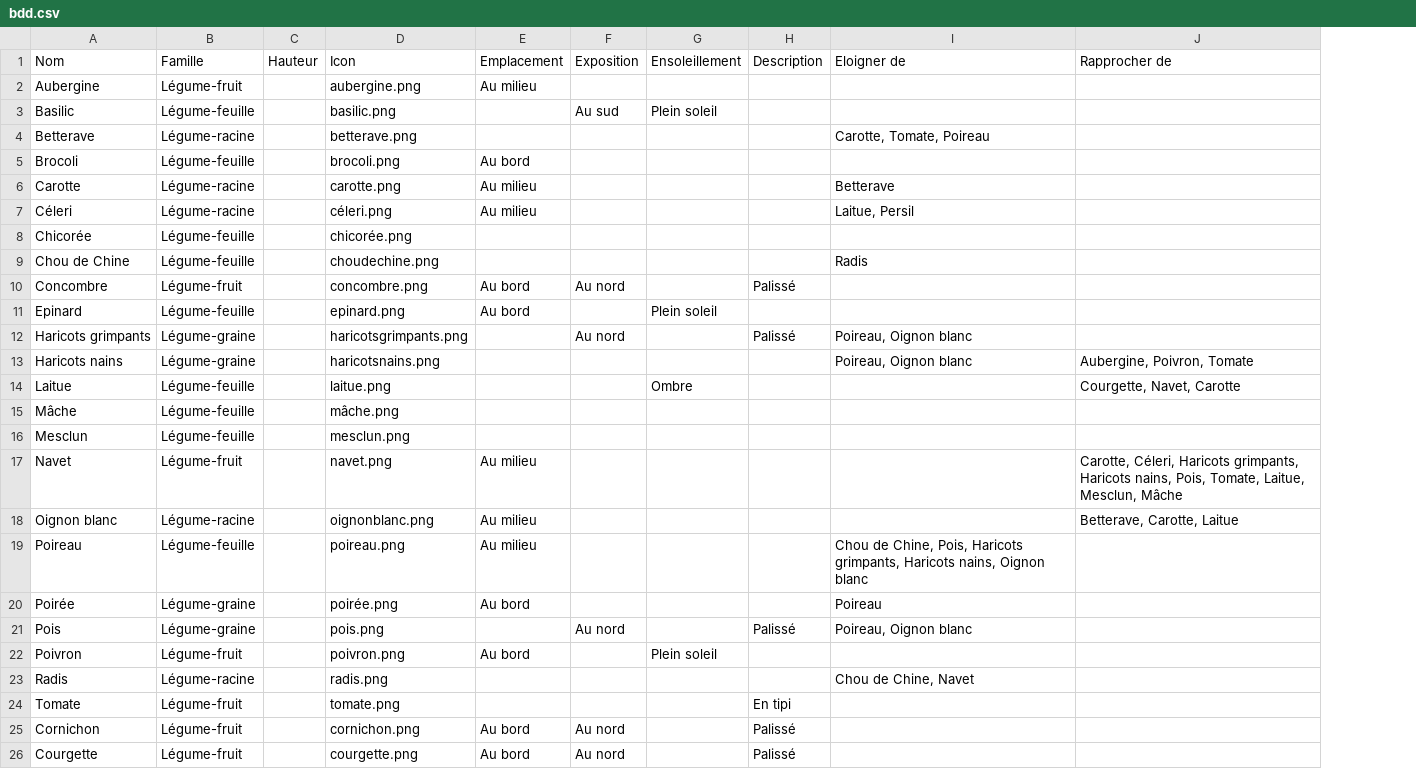
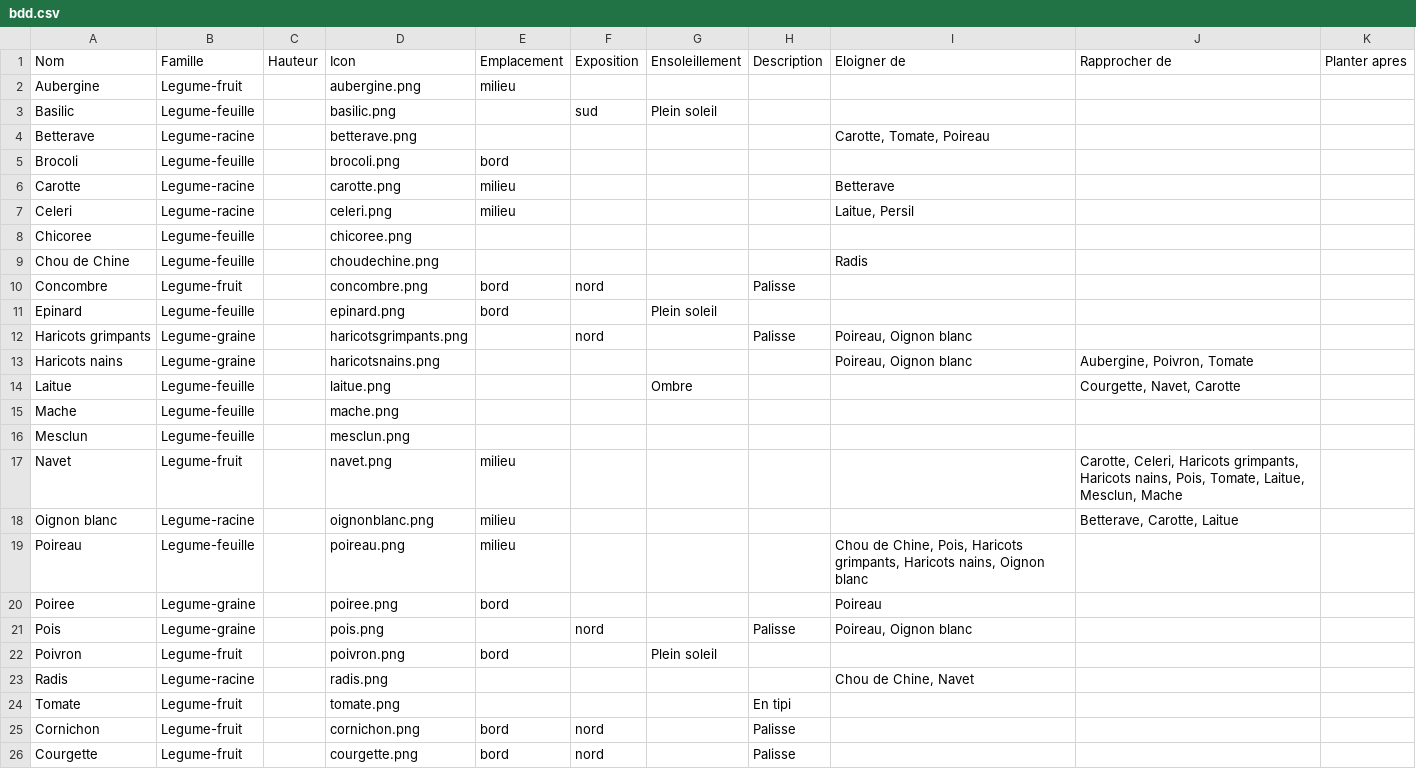
Before and after one commit to GregoireThoumyre/PoteAg-, a CSV file: src/data/bdd.csv, drawn as a sheet; removed rows and columns are numbered as before the commit, all else as after; the diff names each change by its address in the sheet, - before the commit and + after, or states it on an @@ line.

Commit message:
first version of the mon-potager app -> spring boot server start ok, load data from csv OK, check value in csv.

```diff
--- a/src/data/bdd.csv
+++ b/src/data/bdd.csv
-column B, rows 1-26: Famille | Légume-fruit | Légume-feuille | Légume-racine | Légume-feuille | Légume-racine | Légume-racine | Légume-feuille | Légume-feuille | Légume-fruit | Légume-feuille | Légume-graine | Légume-graine | Légume-feuille | Légume-feuille | Légume-feuille | Légume-fruit | Légume-racine | Légume-feuille | Légume-graine | Légume-graine | Légume-fruit | Légume-racine | Légume-fruit | Légume-fruit | Légume-fruit
+column B, rows 1-26: Famille | Legume-fruit | Legume-feuille | Legume-racine | Legume-feuille | Legume-racine | Legume-racine | Legume-feuille | Legume-feuille | Legume-fruit | Legume-feuille | Legume-graine | Legume-graine | Legume-feuille | Legume-feuille | Legume-feuille | Legume-fruit | Legume-racine | Legume-feuille | Legume-graine | Legume-graine | Legume-fruit | Legume-racine | Legume-fruit | Legume-fruit | Legume-fruit
-column E, rows 1-26: Emplacement | Au milieu |  |  | Au bord | Au milieu | Au milieu |  |  | Au bord | Au bord |  |  |  |  |  | Au milieu | Au milieu | Au milieu | Au bord |  | Au bord |  |  | Au bord | Au bord
-column F, rows 1-26: Exposition |  | Au sud |  |  |  |  |  |  | Au nord |  | Au nord |  |  |  |  |  |  |  |  | Au nord |  |  |  | Au nord | Au nord
+column E, rows 1-26: Emplacement | milieu |  |  | bord | milieu | milieu |  |  | bord | bord |  |  |  |  |  | milieu | milieu | milieu | bord |  | bord |  |  | bord | bord
+column F, rows 1-26: Exposition |  | sud |  |  |  |  |  |  | nord |  | nord |  |  |  |  |  |  |  |  | nord |  |  |  | nord | nord
+column K, row 1: Planter apres
-A7: Céleri
+A7: Celeri
-D7: céleri.png
+D7: celeri.png
-A8: Chicorée
+A8: Chicoree
-D8: chicorée.png
+D8: chicoree.png
-H10: Palissé
+H10: Palisse
-H12: Palissé
+H12: Palisse
-A15: Mâche
+A15: Mache
-D15: mâche.png
+D15: mache.png
-J17: Carotte, Céleri, Haricots grimpants, Haricots nains, Pois, Tomate, Laitue, Mesclun, Mâche
+J17: Carotte, Celeri, Haricots grimpants, Haricots nains, Pois, Tomate, Laitue, Mesclun, Mache
-A20: Poirée
+A20: Poiree
-D20: poirée.png
+D20: poiree.png
-H21: Palissé
+H21: Palisse
-H25:H26: Palissé
+H25:H26: Palisse
```
Also changed, not shown: 19 other files.
